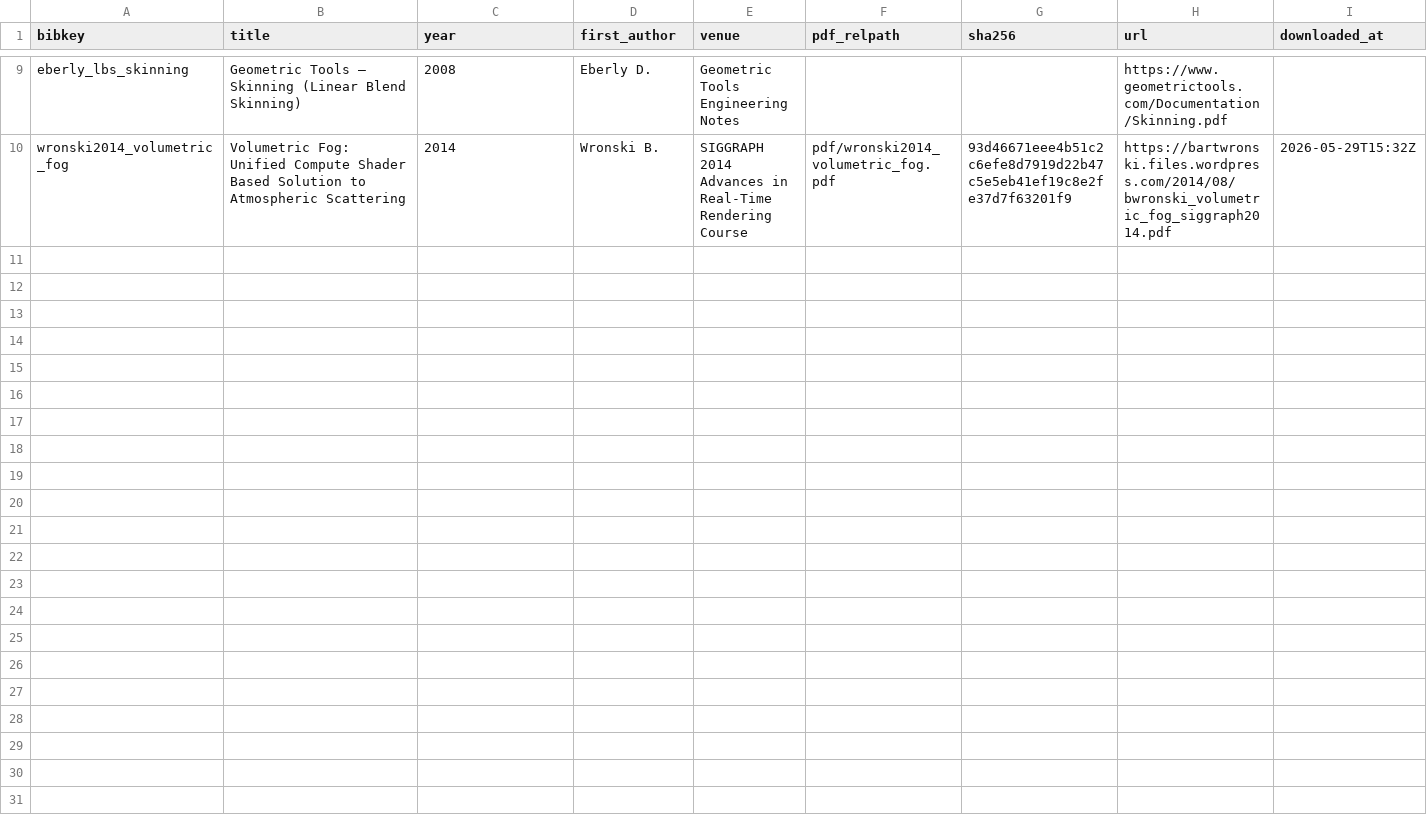
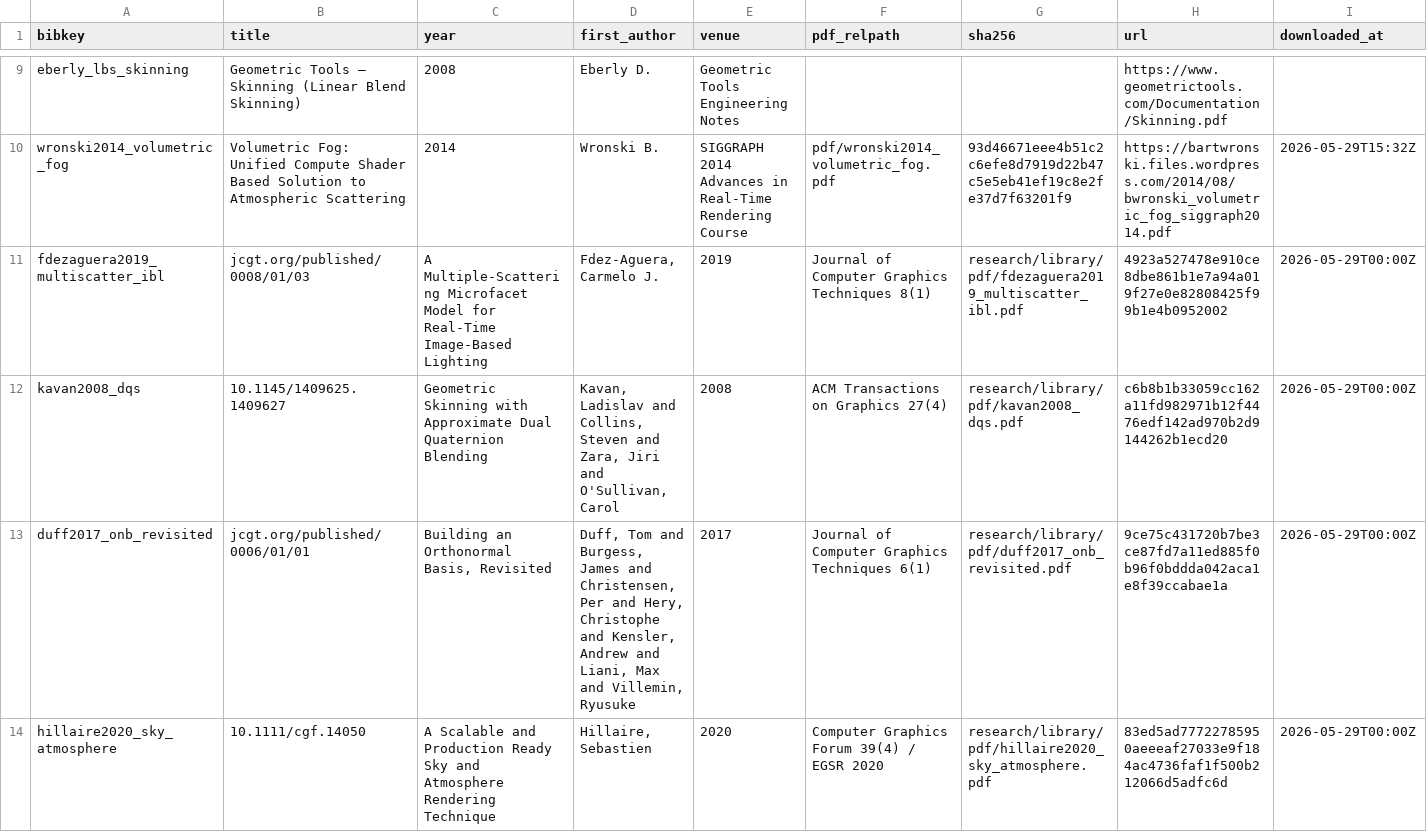
Before and after one commit to RageLog/CHROMODYNAMIC_ENGINE, a CSV file: research/library/MANIFEST.csv, drawn as a sheet; only a part is shown, gaps mark what is left out; rows hold the shown columns only; the diff names each change by its address in the sheet, - before the commit and + after, or states it on an @@ line.

```diff
--- a/research/library/MANIFEST.csv
+++ b/research/library/MANIFEST.csv
+row 11: fdezaguera2019_multiscatter_ibl | jcgt.org/published/0008/01/03 | A Multiple-Scattering Microfacet Model for Real-Time Image-Based Lighting | Fdez-Aguera, Carmelo J. | 2019 | Journal of Computer Graphics Techniques 8(1) | research/library/pdf/fdezaguera2019_multiscatter_ibl.pdf | 4923a527478e910ce8dbe861b1e7a94a019f27e0e82808425f99b1e4b0952002 | 2026-05-29T00:00Z
+row 12: kavan2008_dqs | 10.1145/1409625.1409627 | Geometric Skinning with Approximate Dual Quaternion Blending | Kavan, Ladislav and Collins, Steven and Zara, Jiri and O'Sullivan, Carol | 2008 | ACM Transactions on Graphics 27(4) | research/library/pdf/kavan2008_dqs.pdf | c6b8b1b33059cc162a11fd982971b12f4476edf142ad970b2d9144262b1ecd20 | 2026-05-29T00:00Z
+row 13: duff2017_onb_revisited | jcgt.org/published/0006/01/01 | Building an Orthonormal Basis, Revisited | Duff, Tom and Burgess, James and Christensen, Per and Hery, Christophe and Kensler, Andrew and Liani, Max and Villemin, Ryusuke | 2017 | Journal of Computer Graphics Techniques 6(1) | research/library/pdf/duff2017_onb_revisited.pdf | 9ce75c431720b7be3ce87fd7a11ed885f0b96f0bddda042aca1e8f39ccabae1a | 2026-05-29T00:00Z
+row 14: hillaire2020_sky_atmosphere | 10.1111/cgf.14050 | A Scalable and Production Ready Sky and Atmosphere Rendering Technique | Hillaire, Sebastien | 2020 | Computer Graphics Forum 39(4) / EGSR 2020 | research/library/pdf/hillaire2020_sky_atmosphere.pdf | 83ed5ad77722785950aeeeaf27033e9f184ac4736faf1f500b212066d5adfc6d | 2026-05-29T00:00Z
```
Also changed, not shown: 5 other files.
